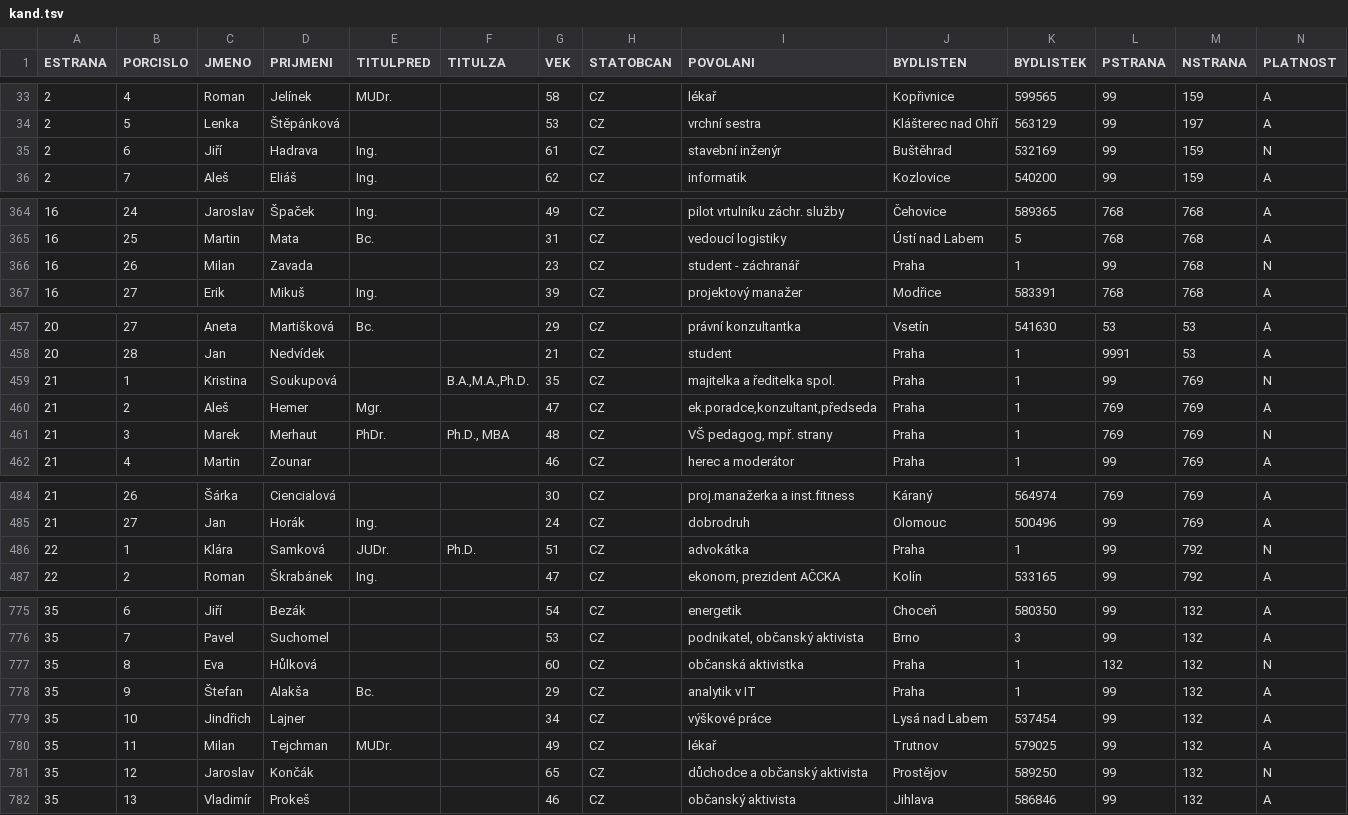
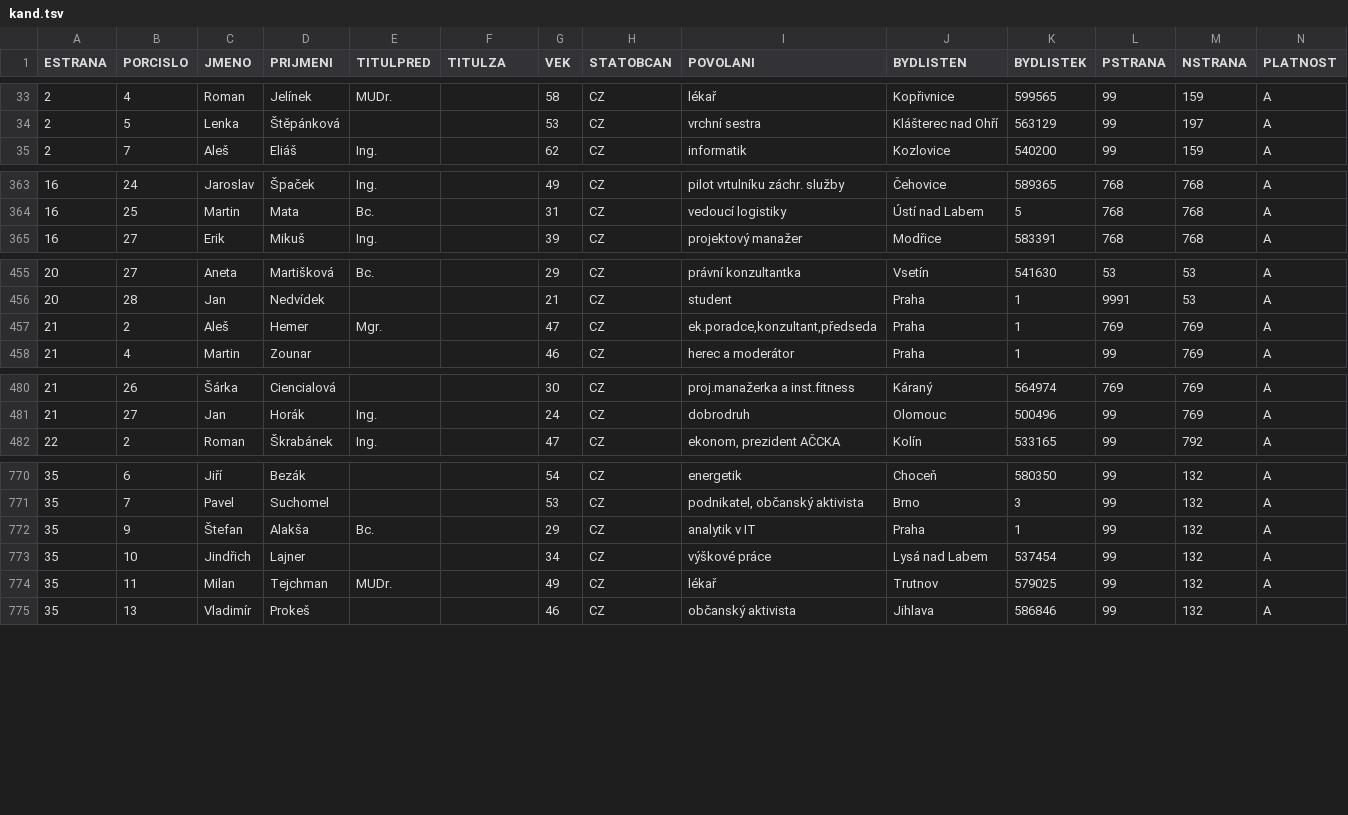
Before and after one commit to DataRozhlas/kandidatky-euro, a TSV file: public/data/2014/kand.tsv, drawn as a sheet; only a part is shown, gaps mark what is left out; rows hold the shown columns only; the diff covers the shown part only; the diff names each change by its address in the sheet, - before the commit and + after, or states it on an @@ line.

```diff
--- a/public/data/2014/kand.tsv
+++ b/public/data/2014/kand.tsv
-row 35: 2 | 6 | Jiří | Hadrava | Ing. |  | 61 | CZ | stavební inženýr | Buštěhrad | 532169 | 99 | 159 | N
-row 366: 16 | 26 | Milan | Zavada |  |  | 23 | CZ | student - záchranář | Praha | 1 | 99 | 768 | N
-row 459: 21 | 1 | Kristina | Soukupová |  | B.A.,M.A.,Ph.D. | 35 | CZ | majitelka a ředitelka spol. | Praha | 1 | 99 | 769 | N
-row 461: 21 | 3 | Marek | Merhaut | PhDr. | Ph.D., MBA | 48 | CZ | VŠ pedagog, mpř. strany | Praha | 1 | 769 | 769 | N
-row 486: 22 | 1 | Klára | Samková | JUDr. | Ph.D. | 51 | CZ | advokátka | Praha | 1 | 99 | 792 | N
-row 777: 35 | 8 | Eva | Hůlková |  |  | 60 | CZ | občanská aktivistka | Praha | 1 | 132 | 132 | N
-row 781: 35 | 12 | Jaroslav | Končák |  |  | 65 | CZ | důchodce a občanský aktivista | Prostějov | 589250 | 99 | 132 | N
```
Also changed, not shown: 1 removed row elsewhere in this file, public/data/2004/kand.tsv, public/data/2009/kand.tsv, 6 other files.
